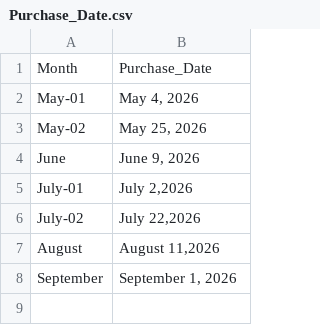
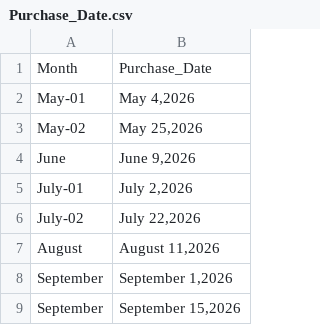
Before and after one commit to colleenxyu/Household_Consumption_Dashboard, a CSV file: Purchase_Date.csv, drawn as a sheet.

```diff
--- a/Purchase_Date.csv
+++ b/Purchase_Date.csv
@@ -1,5 +1,5 @@
 Month,Purchase_Date
-May-01,"May 4, 2026"
-May-02,"May 25, 2026"
-June,"June 9, 2026"
+May-01,"May 4,2026"
+May-02,"May 25,2026"
+June,"June 9,2026"
 July-01,"July 2,2026"
@@ -7,2 +7,3 @@ July-02,"July 22,2026"
 August,"August 11,2026"
-September,"September 1, 2026"
+September,"September 1,2026"
+September,"September 15,2026"
```
Also changed, not shown: Purchase_Breakdown.csv, 2 other files.
